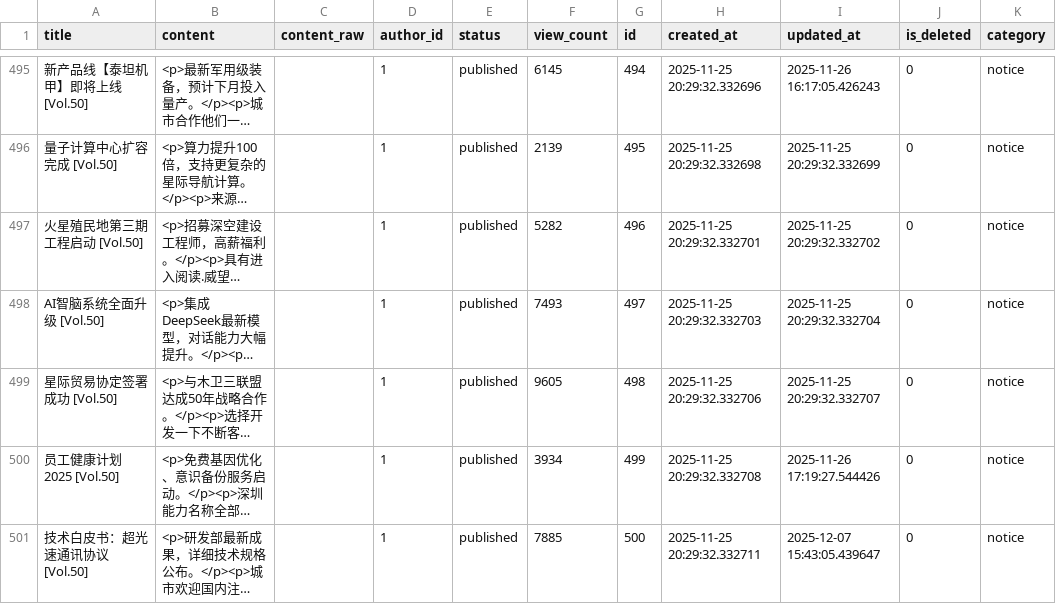
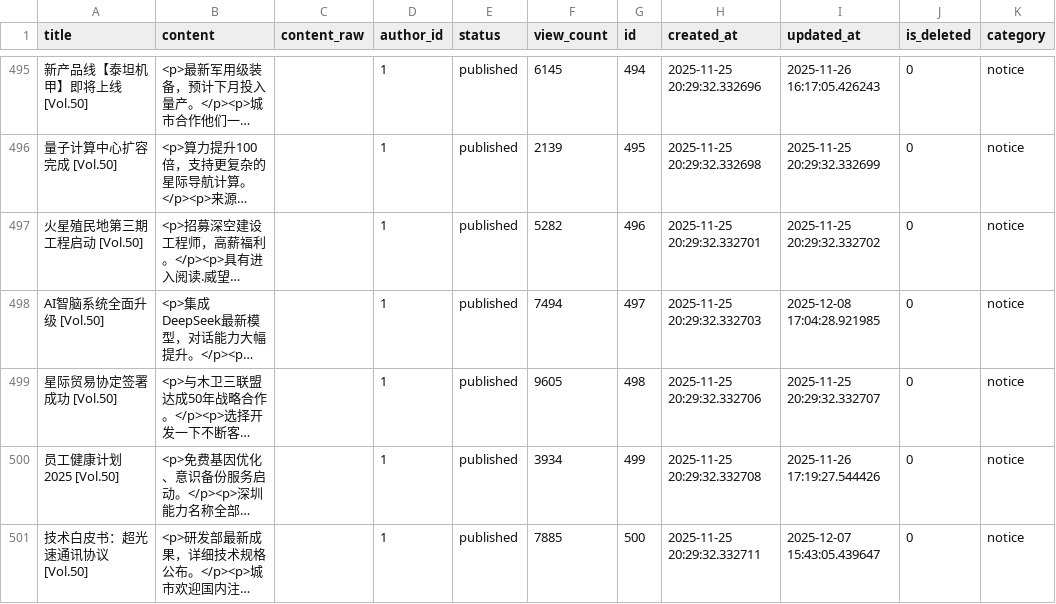
Before and after one commit to 2711944586/NEXUS-PRIME, a CSV file: data_export/cms_articles.csv, drawn as a sheet; only a part is shown, gaps mark what is left out; long unchanged cells end in …; the diff names each change by its address in the sheet, - before the commit and + after, or states it on an @@ line.

```diff
--- a/data_export/cms_articles.csv
+++ b/data_export/cms_articles.csv
-F498 (view_count): 7493
+F498 (view_count): 7494
-I498 (updated_at): 2025-11-25 20:29:32.332704
+I498 (updated_at): 2025-12-08 17:04:28.921985
```
Also changed, not shown: data_export/stock_replenishment_suggestions.csv, data_export/sys_ai_logs.csv, 33 other files.
